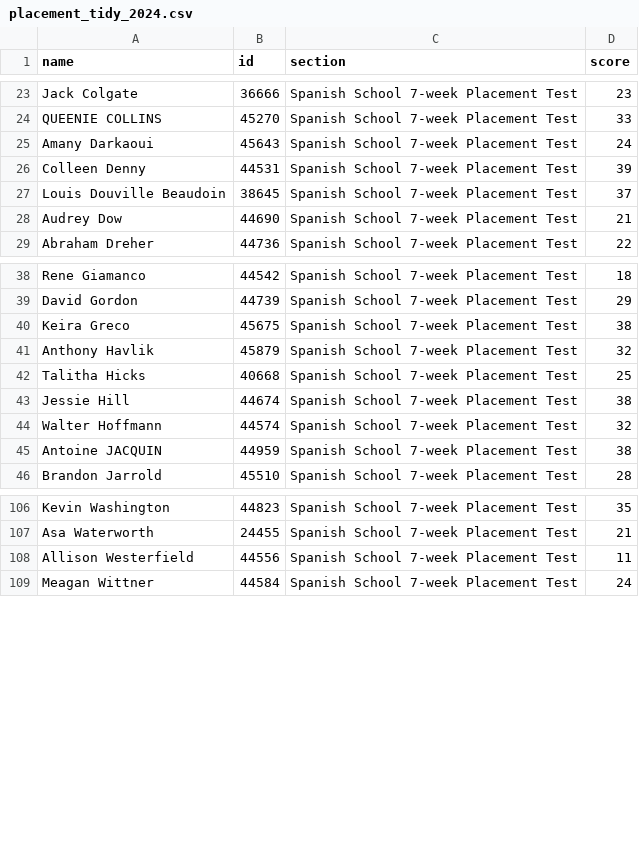
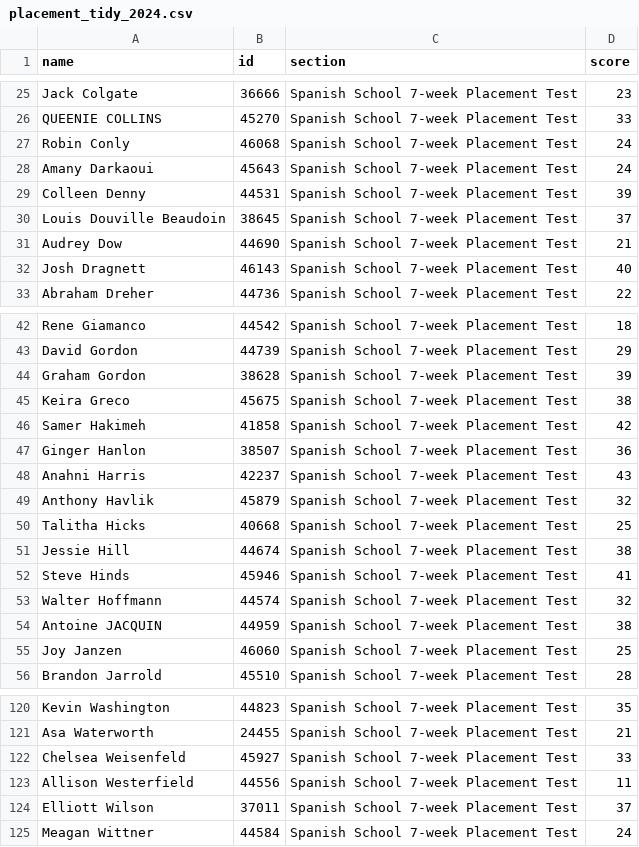
Before and after one commit to midd-teaching/placement_assessment, a CSV file: data/tidy/placement_tidy_2024.csv, drawn as a sheet; only a part is shown, gaps mark what is left out; the diff covers the shown part only.

```diff
--- a/data/tidy/placement_tidy_2024.csv
+++ b/data/tidy/placement_tidy_2024.csv
@@ -24,2 +26,3 @@ Jack Colgate,36666,Spanish School 7-week Placement Test,23
 QUEENIE COLLINS,45270,Spanish School 7-week Placement Test,33
+Robin Conly,46068,Spanish School 7-week Placement Test,24
 Amany Darkaoui,45643,Spanish School 7-week Placement Test,24
@@ -28,2 +31,3 @@ Louis Douville Beaudoin,38645,Spanish School 7-week Placement Test,37
 Audrey Dow,44690,Spanish School 7-week Placement Test,21
+Josh Dragnett,46143,Spanish School 7-week Placement Test,40
 Abraham Dreher,44736,Spanish School 7-week Placement Test,22
@@ -39,3 +43,7 @@ Rene Giamanco,44542,Spanish School 7-week Placement Test,18
 David Gordon,44739,Spanish School 7-week Placement Test,29
+Graham Gordon,38628,Spanish School 7-week Placement Test,39
 Keira Greco,45675,Spanish School 7-week Placement Test,38
+Samer Hakimeh,41858,Spanish School 7-week Placement Test,42
+Ginger Hanlon,38507,Spanish School 7-week Placement Test,36
+Anahni Harris,42237,Spanish School 7-week Placement Test,43
 Anthony Havlik,45879,Spanish School 7-week Placement Test,32
@@ -43,4 +51,6 @@ Talitha Hicks,40668,Spanish School 7-week Placement Test,25
 Jessie Hill,44674,Spanish School 7-week Placement Test,38
+Steve Hinds,45946,Spanish School 7-week Placement Test,41
 Walter Hoffmann,44574,Spanish School 7-week Placement Test,32
 Antoine JACQUIN,44959,Spanish School 7-week Placement Test,38
+Joy Janzen,46060,Spanish School 7-week Placement Test,25
 Brandon Jarrold,45510,Spanish School 7-week Placement Test,28
@@ -107,3 +121,5 @@ Kevin Washington,44823,Spanish School 7-week Placement Test,35
 Asa Waterworth,24455,Spanish School 7-week Placement Test,21
+Chelsea Weisenfeld,45927,Spanish School 7-week Placement Test,33
 Allison Westerfield,44556,Spanish School 7-week Placement Test,11
+Elliott Wilson,37011,Spanish School 7-week Placement Test,37
 Meagan Wittner,44584,Spanish School 7-week Placement Test,24
```
Also changed, not shown: 6 added rows elsewhere in this file, data/raw/2024-06-05T1043_Grades-SPANLS-7wk.csv, data/raw/LexTALE II Quiz Item Analysis Report.csv, 10 other files.
